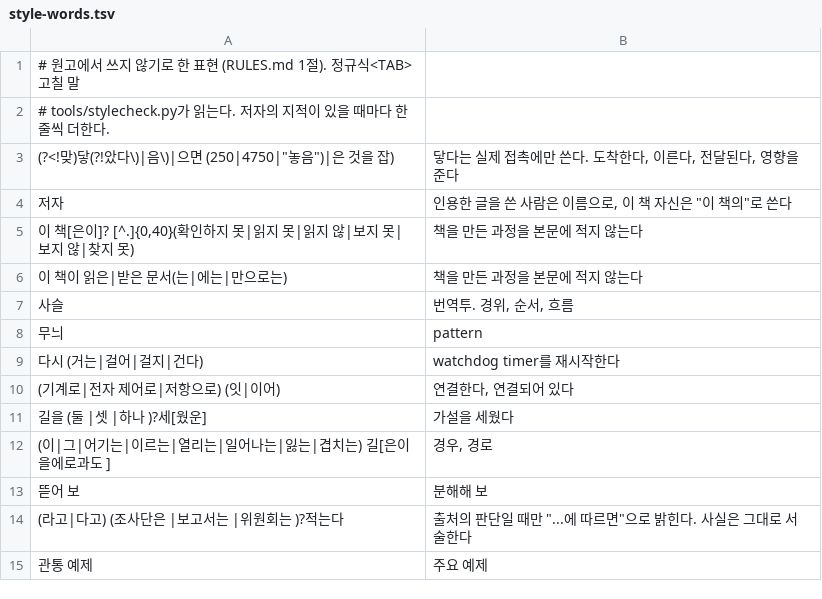
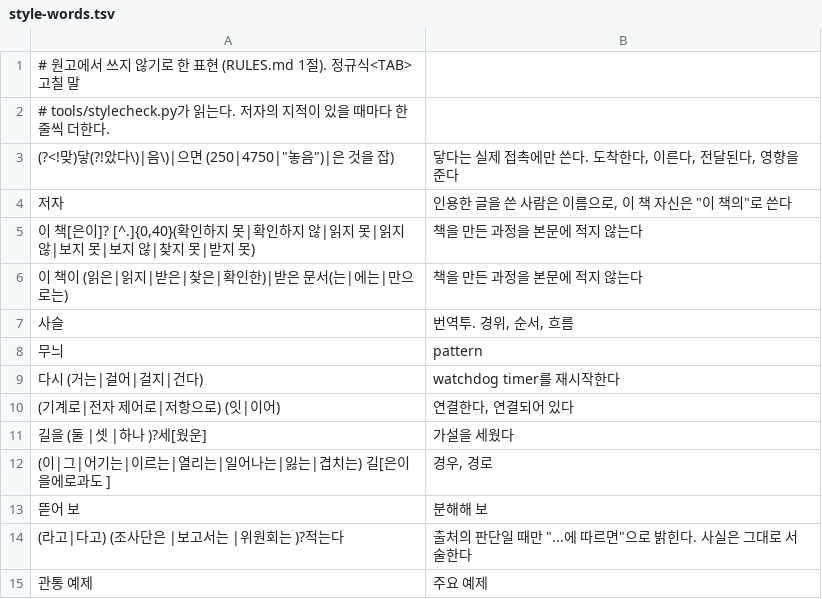
Before and after one commit to danielhongwoo/fusa, a TSV file: tools/style-words.tsv, drawn as a sheet.

```diff
--- a/tools/style-words.tsv
+++ b/tools/style-words.tsv
@@ -4,4 +4,4 @@
 저자	인용한 글을 쓴 사람은 이름으로, 이 책 자신은 "이 책의"로 쓴다
-이 책[은이]? [^.]{0,40}(확인하지 못|읽지 못|읽지 않|보지 못|보지 않|찾지 못)	책을 만든 과정을 본문에 적지 않는다
-이 책이 읽은|받은 문서(는|에는|만으로는)	책을 만든 과정을 본문에 적지 않는다
+이 책[은이]? [^.]{0,40}(확인하지 못|확인하지 않|읽지 못|읽지 않|보지 못|보지 않|찾지 못|받지 못)	책을 만든 과정을 본문에 적지 않는다
+이 책이 (읽은|읽지|받은|찾은|확인한)|받은 문서(는|에는|만으로는)	책을 만든 과정을 본문에 적지 않는다
 사슬	번역투. 경위, 순서, 흐름
```
Also changed, not shown: 2 other files.
